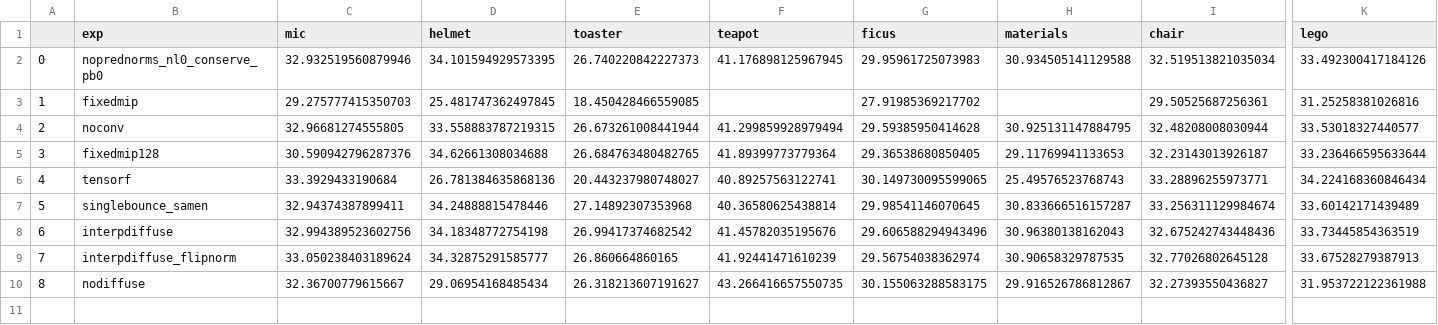
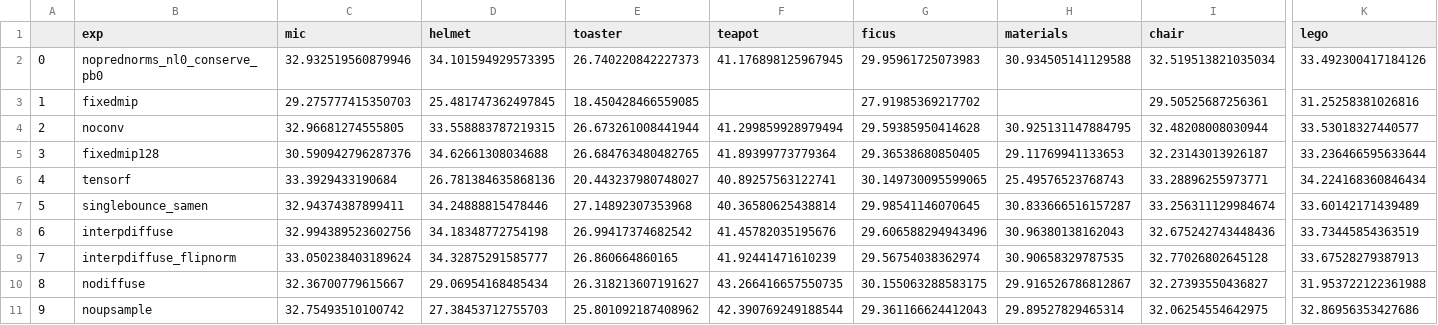
Before and after one commit to half-potato/nmf, a CSV file: psnrs.csv, drawn as a sheet; only a part is shown, gaps mark what is left out; rows hold the shown columns only; the diff names each change by its address in the sheet, - before the commit and + after, or states it on an @@ line.

```diff
--- a/psnrs.csv
+++ b/psnrs.csv
+row 11: 9 | noupsample | 32.75493510100742 | 27.38453712755703 | 25.801092187408962 | 42.390769249188544 | 29.361166624412043 | 29.89527829465314 | 32.06254554642975 | 32.86956353427686
```
Also changed, not shown: elpips.csv, epsnrs.csv, 25 other files.
